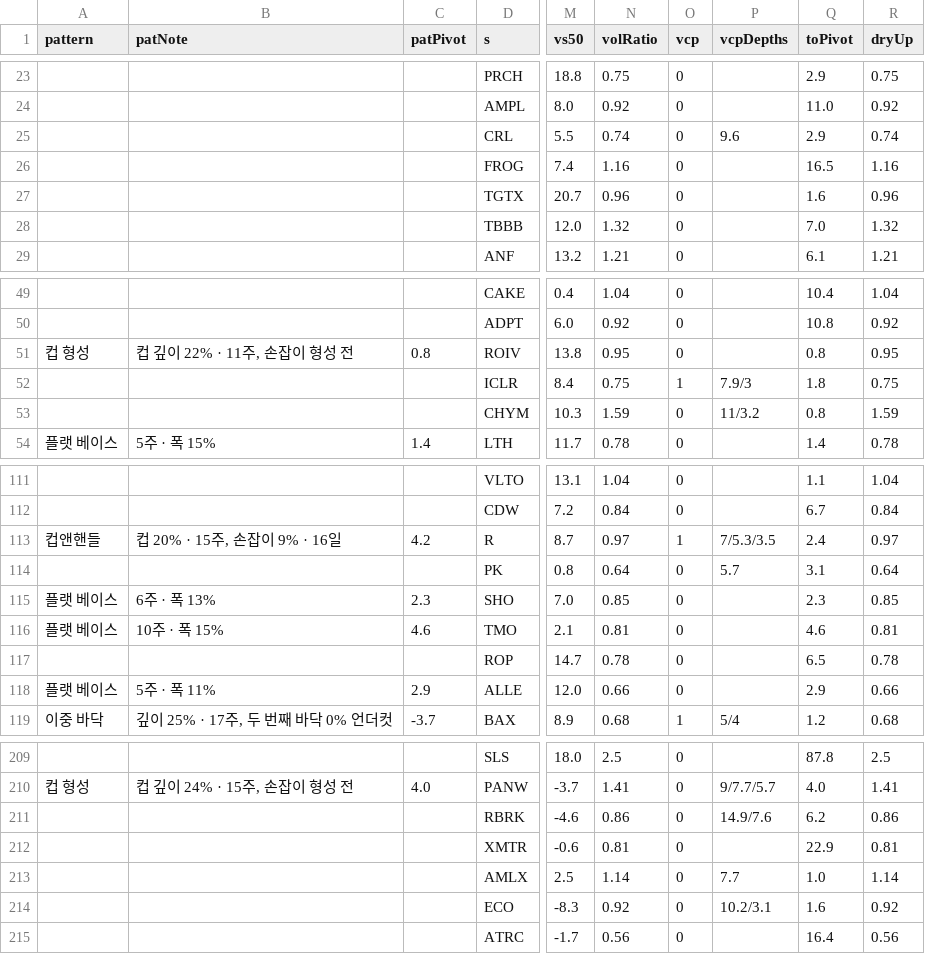
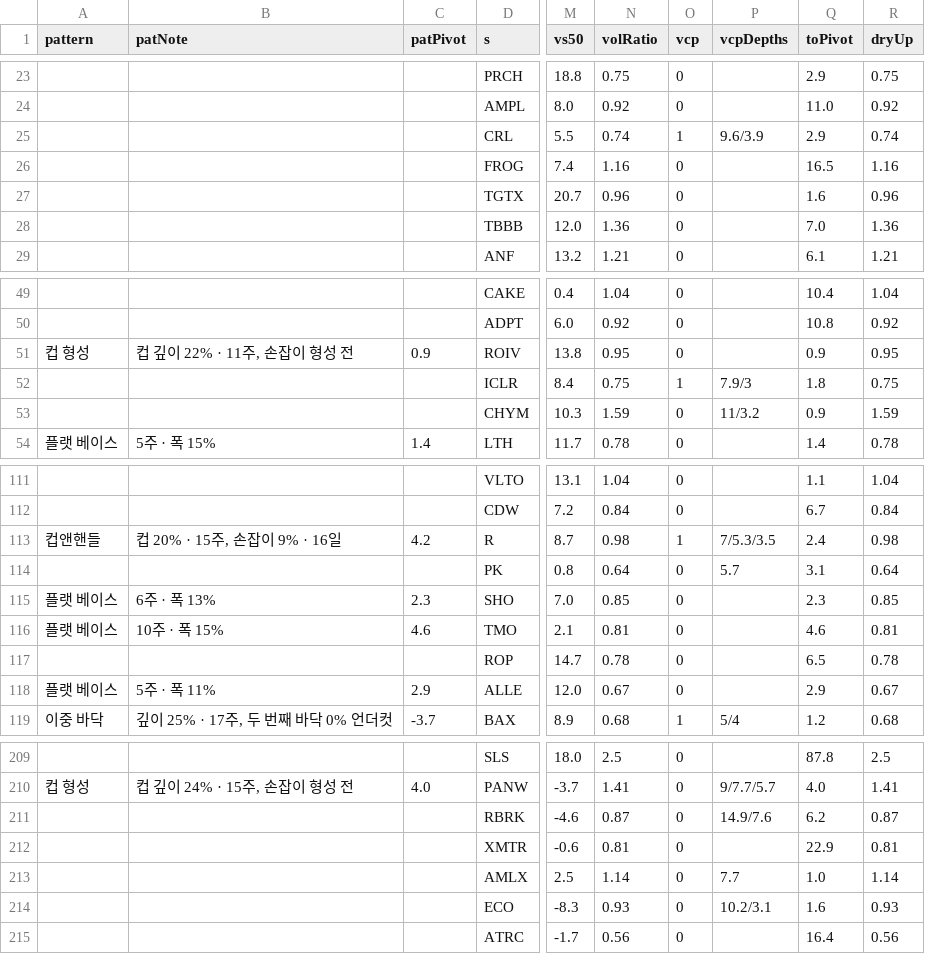
Before and after one commit to hotsdh93-beep/trend-scanner, a CSV file: data/us_20261124.csv, drawn as a sheet; only a part is shown, gaps mark what is left out; the diff covers the shown part only; the diff names each change by its address in the sheet, - before the commit and + after, or states it on an @@ line.

```diff
--- a/data/us_20261124.csv
+++ b/data/us_20261124.csv
-O25 (vcp): 0
+O25 (vcp): 1
-P25 (vcpDepths): 9.6
+P25 (vcpDepths): 9.6/3.9
-N28 (volRatio): 1.32
+N28 (volRatio): 1.36
-R28 (dryUp): 1.32
+R28 (dryUp): 1.36
-C51 (patPivot): 0.8
+C51 (patPivot): 0.9
-Q51 (toPivot): 0.8
+Q51 (toPivot): 0.9
-Q53 (toPivot): 0.8
+Q53 (toPivot): 0.9
-N113 (volRatio): 0.97
+N113 (volRatio): 0.98
-R113 (dryUp): 0.97
+R113 (dryUp): 0.98
-N118 (volRatio): 0.66
+N118 (volRatio): 0.67
-R118 (dryUp): 0.66
+R118 (dryUp): 0.67
-N211 (volRatio): 0.86
+N211 (volRatio): 0.87
-R211 (dryUp): 0.86
+R211 (dryUp): 0.87
-N214 (volRatio): 0.92
+N214 (volRatio): 0.93
-R214 (dryUp): 0.92
+R214 (dryUp): 0.93
```
Also changed, not shown: 55 edited cells elsewhere in this file, 2 other files.
